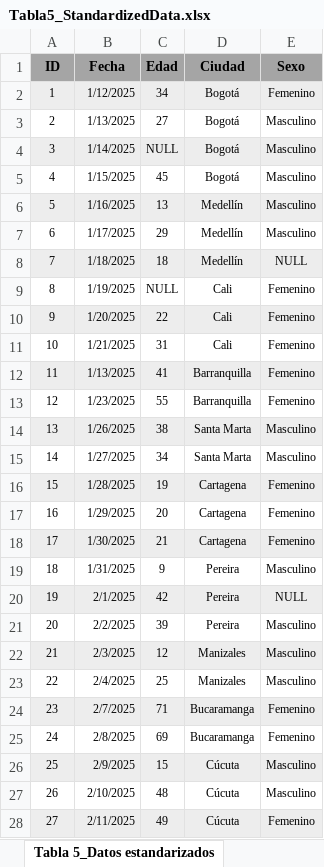
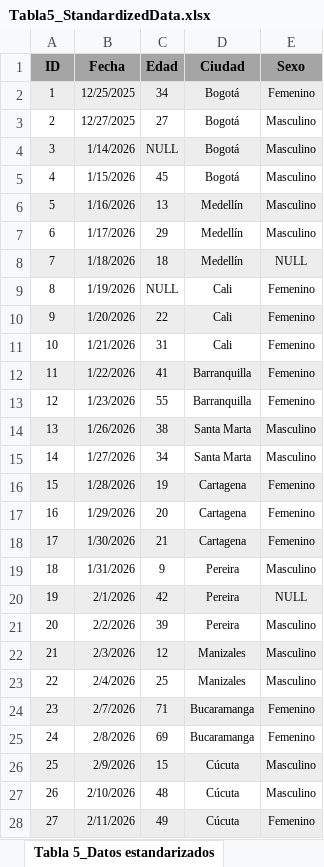
Before and after one commit to camisamper/DataVisualizationMaterial, an Excel workbook: Tabla5_StandardizedData.xlsx, sheet Tabla 5_Datos estandarizados, drawn as a sheet; only a part is shown; values as stored, in another font and other column widths than the file's, no borders; the diff covers the shown part only; the diff names each change by its address in the sheet, - before the commit and + after, or states it on an @@ line.

Commit message:
Add files via upload

```diff
--- a/Tabla5_StandardizedData.xlsx (sheet Tabla 5_Datos estandarizados)
+++ b/Tabla5_StandardizedData.xlsx (sheet Tabla 5_Datos estandarizados)
-B2 (Fecha): 1/12/2025
+B2 (Fecha): 12/25/2025
-B3 (Fecha): 1/13/2025
+B3 (Fecha): 12/27/2025
-B4 (Fecha): 1/14/2025
+B4 (Fecha): 1/14/2026
-B5 (Fecha): 1/15/2025
+B5 (Fecha): 1/15/2026
-B6 (Fecha): 1/16/2025
+B6 (Fecha): 1/16/2026
-B7 (Fecha): 1/17/2025
+B7 (Fecha): 1/17/2026
-B8 (Fecha): 1/18/2025
+B8 (Fecha): 1/18/2026
-B9 (Fecha): 1/19/2025
+B9 (Fecha): 1/19/2026
-B10 (Fecha): 1/20/2025
+B10 (Fecha): 1/20/2026
-B11 (Fecha): 1/21/2025
+B11 (Fecha): 1/21/2026
-B12 (Fecha): 1/13/2025
+B12 (Fecha): 1/22/2026
-B13 (Fecha): 1/23/2025
+B13 (Fecha): 1/23/2026
-B14 (Fecha): 1/26/2025
+B14 (Fecha): 1/26/2026
-B15 (Fecha): 1/27/2025
+B15 (Fecha): 1/27/2026
-B16 (Fecha): 1/28/2025
+B16 (Fecha): 1/28/2026
-B17 (Fecha): 1/29/2025
+B17 (Fecha): 1/29/2026
-B18 (Fecha): 1/30/2025
+B18 (Fecha): 1/30/2026
-B19 (Fecha): 1/31/2025
+B19 (Fecha): 1/31/2026
-B20 (Fecha): 2/1/2025
+B20 (Fecha): 2/1/2026
-B21 (Fecha): 2/2/2025
+B21 (Fecha): 2/2/2026
-B22 (Fecha): 2/3/2025
+B22 (Fecha): 2/3/2026
-B23 (Fecha): 2/4/2025
+B23 (Fecha): 2/4/2026
-B24 (Fecha): 2/7/2025
+B24 (Fecha): 2/7/2026
-B25 (Fecha): 2/8/2025
+B25 (Fecha): 2/8/2026
-B26 (Fecha): 2/9/2025
+B26 (Fecha): 2/9/2026
-B27 (Fecha): 2/10/2025
+B27 (Fecha): 2/10/2026
-B28 (Fecha): 2/11/2025
+B28 (Fecha): 2/11/2026
```
Also changed, not shown: 12 edited cells elsewhere in this sheet.
